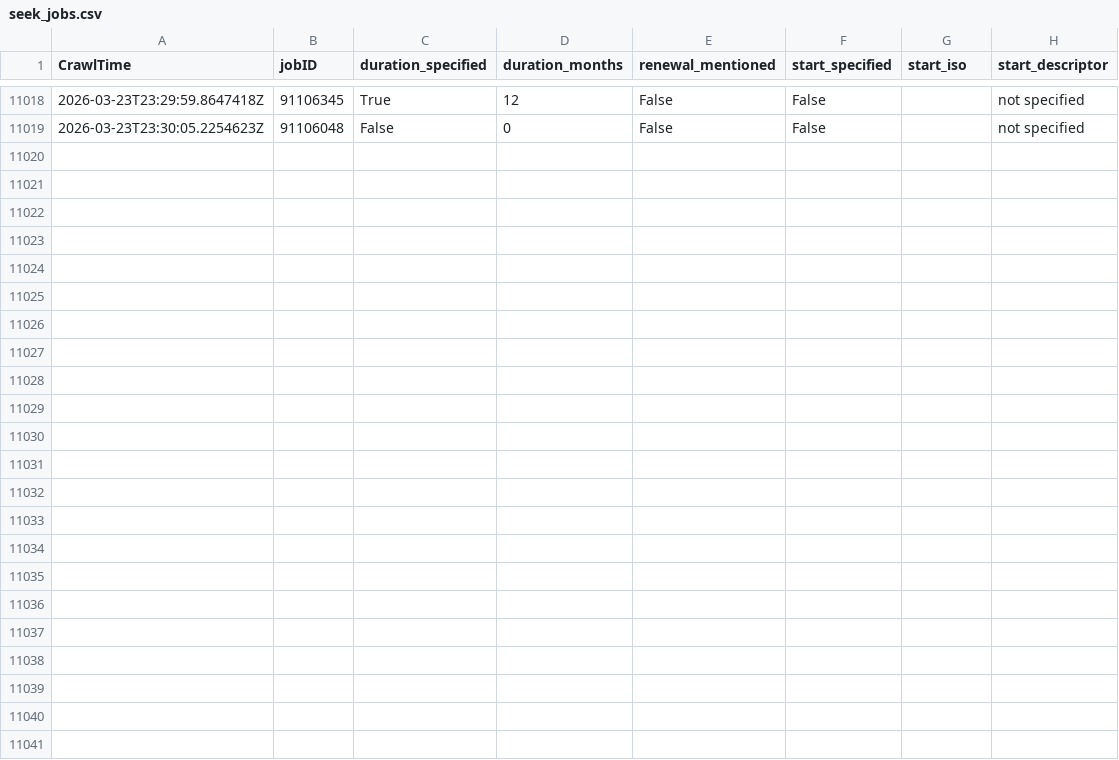
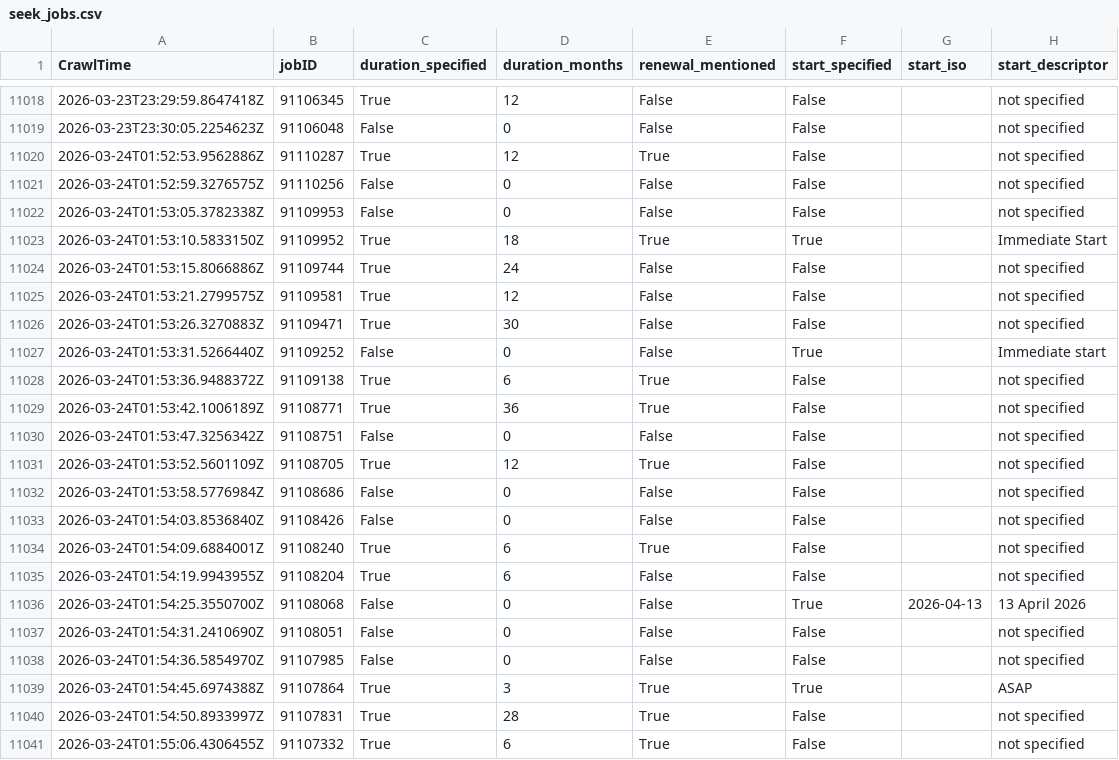
Before and after one commit to adverbdizzy7d/Seek-Jobs, a CSV file: data/seek_jobs.csv, drawn as a sheet; only a part is shown, gaps mark what is left out.

```diff
--- a/data/seek_jobs.csv
+++ b/data/seek_jobs.csv
@@ -11019 +11019,23 @@ CrawlTime,jobID,duration_specified,duration_months,renewal_mentioned,start_speci
 "2026-03-23T23:30:05.2254623Z","91106048","False","0","False","False","","not specified"
+"2026-03-24T01:52:53.9562886Z","91110287","True","12","True","False","","not specified"
+"2026-03-24T01:52:59.3276575Z","91110256","False","0","False","False","","not specified"
+"2026-03-24T01:53:05.3782338Z","91109953","False","0","False","False","","not specified"
+"2026-03-24T01:53:10.5833150Z","91109952","True","18","True","True","","Immediate Start"
+"2026-03-24T01:53:15.8066886Z","91109744","True","24","False","False","","not specified"
+"2026-03-24T01:53:21.2799575Z","91109581","True","12","False","False","","not specified"
+"2026-03-24T01:53:26.3270883Z","91109471","True","30","False","False","","not specified"
+"2026-03-24T01:53:31.5266440Z","91109252","False","0","False","True","","Immediate start"
+"2026-03-24T01:53:36.9488372Z","91109138","True","6","True","False","","not specified"
+"2026-03-24T01:53:42.1006189Z","91108771","True","36","True","False","","not specified"
+"2026-03-24T01:53:47.3256342Z","91108751","False","0","False","False","","not specified"
+"2026-03-24T01:53:52.5601109Z","91108705","True","12","True","False","","not specified"
+"2026-03-24T01:53:58.5776984Z","91108686","False","0","False","False","","not specified"
+"2026-03-24T01:54:03.8536840Z","91108426","False","0","False","False","","not specified"
+"2026-03-24T01:54:09.6884001Z","91108240","True","6","True","False","","not specified"
+"2026-03-24T01:54:19.9943955Z","91108204","True","6","False","False","","not specified"
+"2026-03-24T01:54:25.3550700Z","91108068","False","0","False","True","2026-04-13","13 April 2026"
+"2026-03-24T01:54:31.2410690Z","91108051","False","0","False","False","","not specified"
+"2026-03-24T01:54:36.5854970Z","91107985","False","0","False","False","","not specified"
+"2026-03-24T01:54:45.6974388Z","91107864","True","3","True","True","","ASAP"
+"2026-03-24T01:54:50.8933997Z","91107831","True","28","True","False","","not specified"
+"2026-03-24T01:55:06.4306455Z","91107332","True","6","True","False","","not specified"
```
